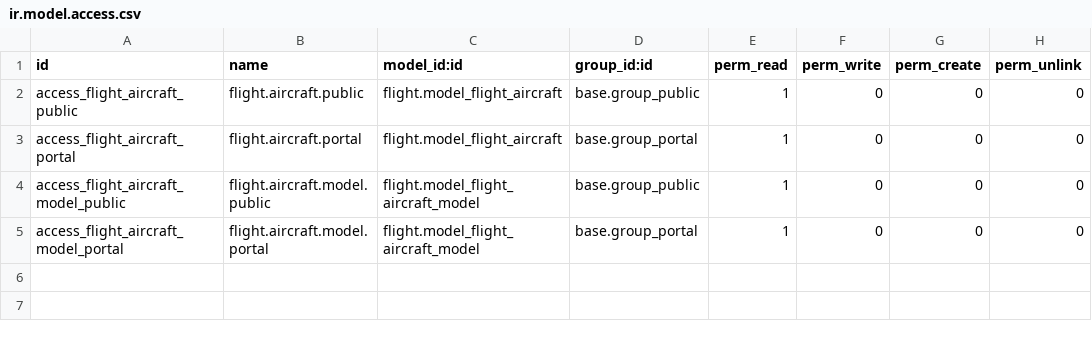
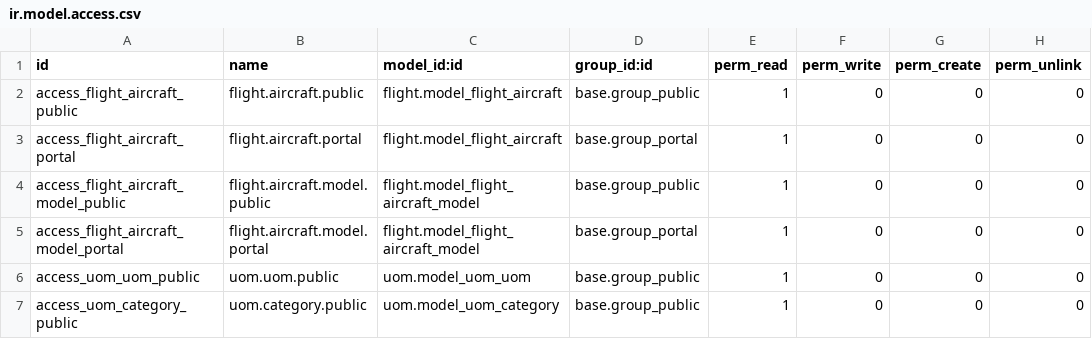
Before and after one commit to smartops-aero/smartops-odoo-flight, a CSV file: website_flight_fleet/security/ir.model.access.csv, drawn as a sheet.

Commit message:
update uom security for public access

```diff
--- a/website_flight_fleet/security/ir.model.access.csv
+++ b/website_flight_fleet/security/ir.model.access.csv
@@ -5 +5,3 @@ access_flight_aircraft_model_public,flight.aircraft.model.public,flight.model_fl
 access_flight_aircraft_model_portal,flight.aircraft.model.portal,flight.model_flight_aircraft_model,base.group_portal,1,0,0,0
+access_uom_uom_public,uom.uom.public,uom.model_uom_uom,base.group_public,1,0,0,0
+access_uom_category_public,uom.category.public,uom.model_uom_category,base.group_public,1,0,0,0
```
